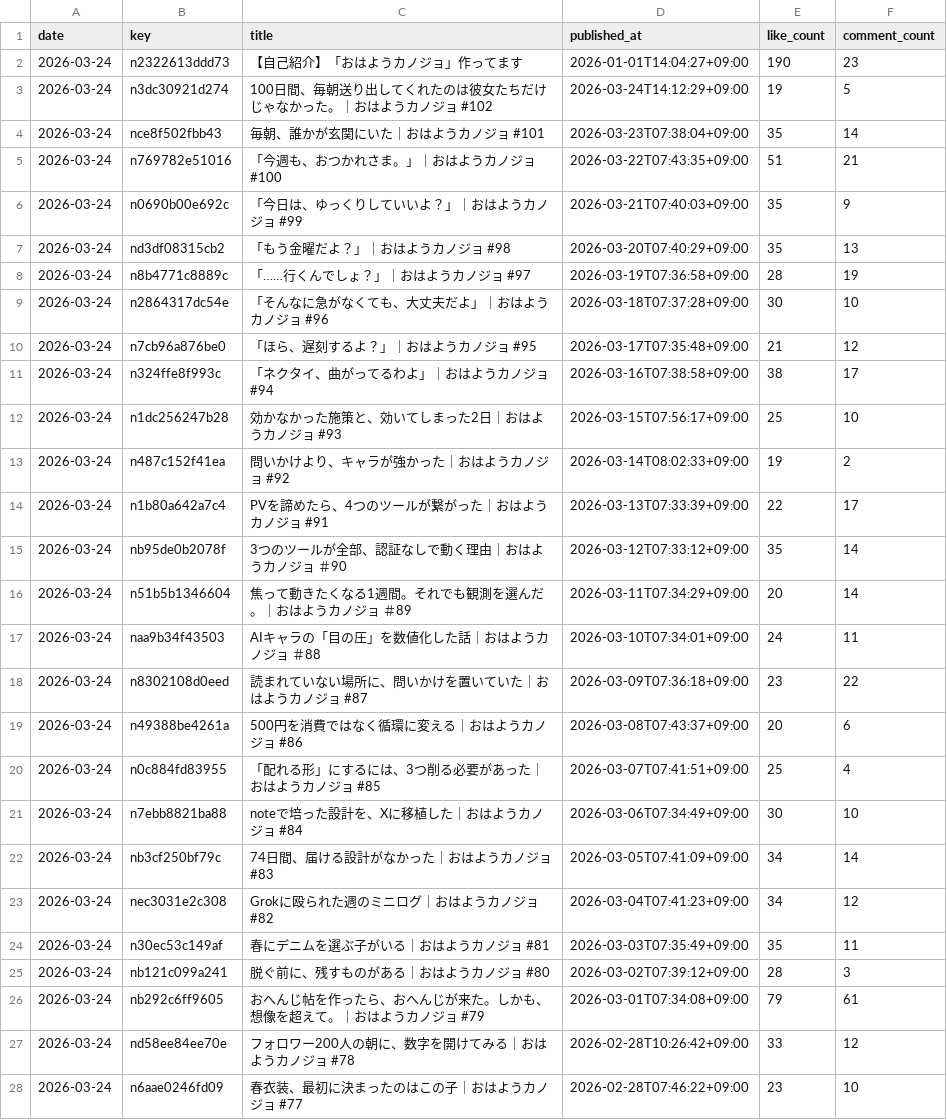
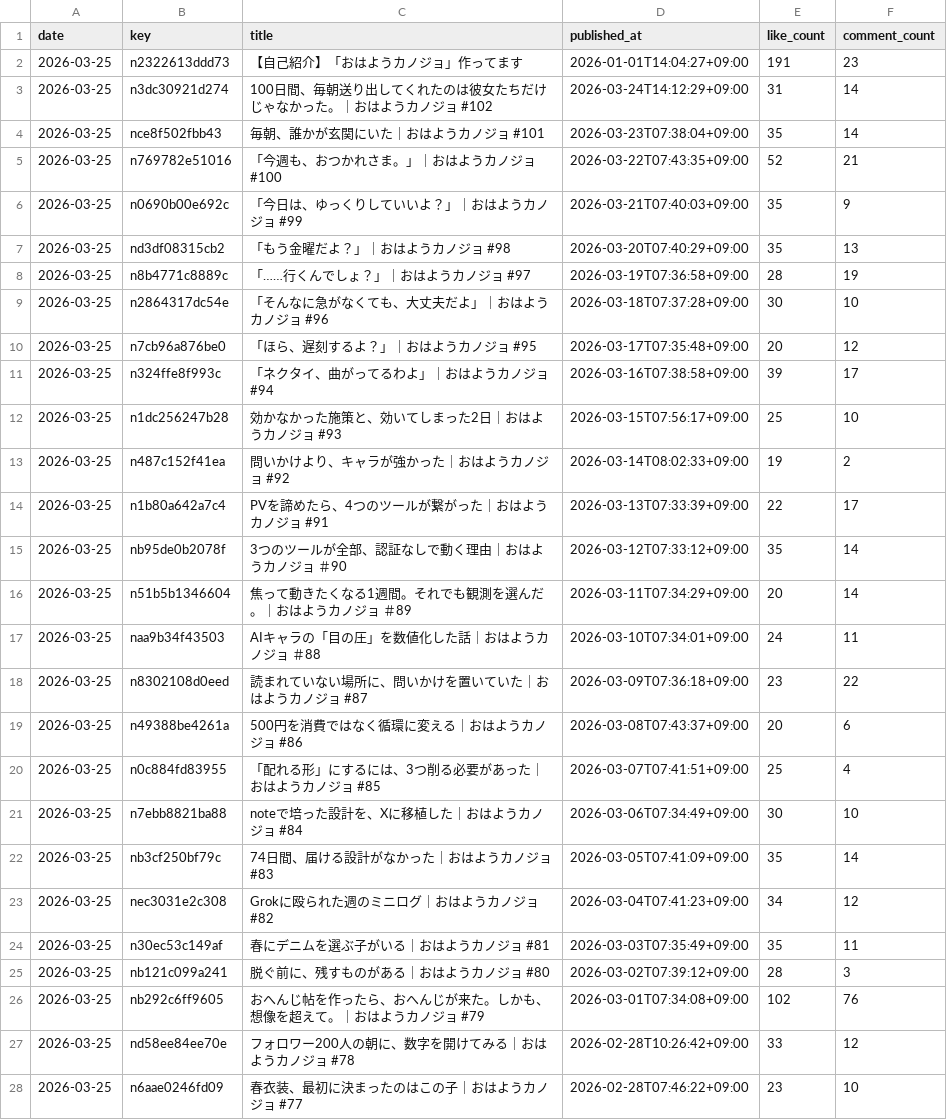
Before and after one commit to hasyamo/note-fan-board, a CSV file: data/hasyamo/articles.csv, drawn as a sheet; only a part is shown; the diff covers the shown part only.

```diff
--- a/data/hasyamo/articles.csv
+++ b/data/hasyamo/articles.csv
@@ -1,28 +1,28 @@
 date,key,title,published_at,like_count,comment_count
-2026-03-24,n2322613ddd73,【自己紹介】「おはようカノジョ」作ってます,2026-01-01T14:04:27+09:00,190,23
-2026-03-24,n3dc30921d274,100日間、毎朝送り出してくれたのは彼女たちだけじゃなかった。｜おはようカノジョ #102,2026-03-24T14:12:29+09:00,19,5
-2026-03-24,nce8f502fbb43,毎朝、誰かが玄関にいた｜おはようカノジョ #101,2026-03-23T07:38:04+09:00,35,14
-2026-03-24,n769782e51016,「今週も、おつかれさま。」｜おはようカノジョ #100,2026-03-22T07:43:35+09:00,51,21
-2026-03-24,n0690b00e692c,「今日は、ゆっくりしていいよ？」｜おはようカノジョ #99,2026-03-21T07:40:03+09:00,35,9
-2026-03-24,nd3df08315cb2,「もう金曜だよ？」｜おはようカノジョ #98,2026-03-20T07:40:29+09:00,35,13
-2026-03-24,n8b4771c8889c,「……行くんでしょ？」｜おはようカノジョ #97,2026-03-19T07:36:58+09:00,28,19
-2026-03-24,n2864317dc54e,「そんなに急がなくても、大丈夫だよ」｜おはようカノジョ #96,2026-03-18T07:37:28+09:00,30,10
-2026-03-24,n7cb96a876be0,「ほら、遅刻するよ？」｜おはようカノジョ #95,2026-03-17T07:35:48+09:00,21,12
-2026-03-24,n324ffe8f993c,「ネクタイ、曲がってるわよ」｜おはようカノジョ #94,2026-03-16T07:38:58+09:00,38,17
-2026-03-24,n1dc256247b28,効かなかった施策と、効いてしまった2日｜おはようカノジョ #93,2026-03-15T07:56:17+09:00,25,10
-2026-03-24,n487c152f41ea,問いかけより、キャラが強かった｜おはようカノジョ #92,2026-03-14T08:02:33+09:00,19,2
-2026-03-24,n1b80a642a7c4,PVを諦めたら、4つのツールが繋がった｜おはようカノジョ #91,2026-03-13T07:33:39+09:00,22,17
-2026-03-24,nb95de0b2078f,3つのツールが全部、認証なしで動く理由｜おはようカノジョ ＃90,2026-03-12T07:33:12+09:00,35,14
-2026-03-24,n51b5b1346604,焦って動きたくなる1週間。それでも観測を選んだ。｜おはようカノジョ ＃89,2026-03-11T07:34:29+09:00,20,14
-2026-03-24,naa9b34f43503,AIキャラの「目の圧」を数値化した話｜おはようカノジョ ＃88,2026-03-10T07:34:01+09:00,24,11
-2026-03-24,n8302108d0eed,読まれていない場所に、問いかけを置いていた｜おはようカノジョ #87,2026-03-09T07:36:18+09:00,23,22
-2026-03-24,n49388be4261a,500円を消費ではなく循環に変える｜おはようカノジョ #86,2026-03-08T07:43:37+09:00,20,6
-2026-03-24,n0c884fd83955,「配れる形」にするには、3つ削る必要があった｜おはようカノジョ #85,2026-03-07T07:41:51+09:00,25,4
-2026-03-24,n7ebb8821ba88,noteで培った設計を、Xに移植した｜おはようカノジョ #84,2026-03-06T07:34:49+09:00,30,10
-2026-03-24,nb3cf250bf79c,74日間、届ける設計がなかった｜おはようカノジョ #83,2026-03-05T07:41:09+09:00,34,14
-2026-03-24,nec3031e2c308,Grokに殴られた週のミニログ｜おはようカノジョ #82,2026-03-04T07:41:23+09:00,34,12
-2026-03-24,n30ec53c149af,春にデニムを選ぶ子がいる｜おはようカノジョ #81,2026-03-03T07:35:49+09:00,35,11
-2026-03-24,nb121c099a241,脱ぐ前に、残すものがある｜おはようカノジョ #80,2026-03-02T07:39:12+09:00,28,3
-2026-03-24,nb292c6ff9605,おへんじ帖を作ったら、おへんじが来た。しかも、想像を超えて。｜おはようカノジョ #79,2026-03-01T07:34:08+09:00,79,61
-2026-03-24,nd58ee84ee70e,フォロワー200人の朝に、数字を開けてみる｜おはようカノジョ #78,2026-02-28T10:26:42+09:00,33,12
-2026-03-24,n6aae0246fd09,春衣装、最初に決まったのはこの子｜おはようカノジョ #77,2026-02-28T07:46:22+09:00,23,10
+2026-03-25,n2322613ddd73,【自己紹介】「おはようカノジョ」作ってます,2026-01-01T14:04:27+09:00,191,23
+2026-03-25,n3dc30921d274,100日間、毎朝送り出してくれたのは彼女たちだけじゃなかった。｜おはようカノジョ #102,2026-03-24T14:12:29+09:00,31,14
+2026-03-25,nce8f502fbb43,毎朝、誰かが玄関にいた｜おはようカノジョ #101,2026-03-23T07:38:04+09:00,35,14
+2026-03-25,n769782e51016,「今週も、おつかれさま。」｜おはようカノジョ #100,2026-03-22T07:43:35+09:00,52,21
+2026-03-25,n0690b00e692c,「今日は、ゆっくりしていいよ？」｜おはようカノジョ #99,2026-03-21T07:40:03+09:00,35,9
+2026-03-25,nd3df08315cb2,「もう金曜だよ？」｜おはようカノジョ #98,2026-03-20T07:40:29+09:00,35,13
+2026-03-25,n8b4771c8889c,「……行くんでしょ？」｜おはようカノジョ #97,2026-03-19T07:36:58+09:00,28,19
+2026-03-25,n2864317dc54e,「そんなに急がなくても、大丈夫だよ」｜おはようカノジョ #96,2026-03-18T07:37:28+09:00,30,10
+2026-03-25,n7cb96a876be0,「ほら、遅刻するよ？」｜おはようカノジョ #95,2026-03-17T07:35:48+09:00,20,12
+2026-03-25,n324ffe8f993c,「ネクタイ、曲がってるわよ」｜おはようカノジョ #94,2026-03-16T07:38:58+09:00,39,17
+2026-03-25,n1dc256247b28,効かなかった施策と、効いてしまった2日｜おはようカノジョ #93,2026-03-15T07:56:17+09:00,25,10
+2026-03-25,n487c152f41ea,問いかけより、キャラが強かった｜おはようカノジョ #92,2026-03-14T08:02:33+09:00,19,2
+2026-03-25,n1b80a642a7c4,PVを諦めたら、4つのツールが繋がった｜おはようカノジョ #91,2026-03-13T07:33:39+09:00,22,17
+2026-03-25,nb95de0b2078f,3つのツールが全部、認証なしで動く理由｜おはようカノジョ ＃90,2026-03-12T07:33:12+09:00,35,14
+2026-03-25,n51b5b1346604,焦って動きたくなる1週間。それでも観測を選んだ。｜おはようカノジョ ＃89,2026-03-11T07:34:29+09:00,20,14
+2026-03-25,naa9b34f43503,AIキャラの「目の圧」を数値化した話｜おはようカノジョ ＃88,2026-03-10T07:34:01+09:00,24,11
+2026-03-25,n8302108d0eed,読まれていない場所に、問いかけを置いていた｜おはようカノジョ #87,2026-03-09T07:36:18+09:00,23,22
+2026-03-25,n49388be4261a,500円を消費ではなく循環に変える｜おはようカノジョ #86,2026-03-08T07:43:37+09:00,20,6
+2026-03-25,n0c884fd83955,「配れる形」にするには、3つ削る必要があった｜おはようカノジョ #85,2026-03-07T07:41:51+09:00,25,4
+2026-03-25,n7ebb8821ba88,noteで培った設計を、Xに移植した｜おはようカノジョ #84,2026-03-06T07:34:49+09:00,30,10
+2026-03-25,nb3cf250bf79c,74日間、届ける設計がなかった｜おはようカノジョ #83,2026-03-05T07:41:09+09:00,35,14
+2026-03-25,nec3031e2c308,Grokに殴られた週のミニログ｜おはようカノジョ #82,2026-03-04T07:41:23+09:00,34,12
+2026-03-25,n30ec53c149af,春にデニムを選ぶ子がいる｜おはようカノジョ #81,2026-03-03T07:35:49+09:00,35,11
+2026-03-25,nb121c099a241,脱ぐ前に、残すものがある｜おはようカノジョ #80,2026-03-02T07:39:12+09:00,28,3
+2026-03-25,nb292c6ff9605,おへんじ帖を作ったら、おへんじが来た。しかも、想像を超えて。｜おはようカノジョ #79,2026-03-01T07:34:08+09:00,102,76
+2026-03-25,nd58ee84ee70e,フォロワー200人の朝に、数字を開けてみる｜おはようカノジョ #78,2026-02-28T10:26:42+09:00,33,12
+2026-03-25,n6aae0246fd09,春衣装、最初に決まったのはこの子｜おはようカノジョ #77,2026-02-28T07:46:22+09:00,23,10
```
Also changed, not shown: 82 edited cells elsewhere in this file, data/crisp_chimp0823/articles.csv, data/crisp_chimp0823/articles_prev.csv, 5 other files.
